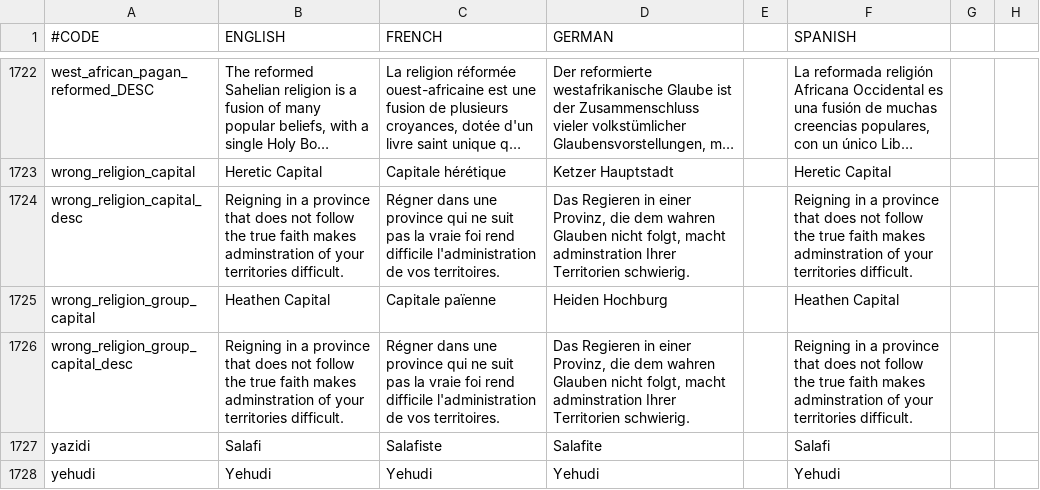
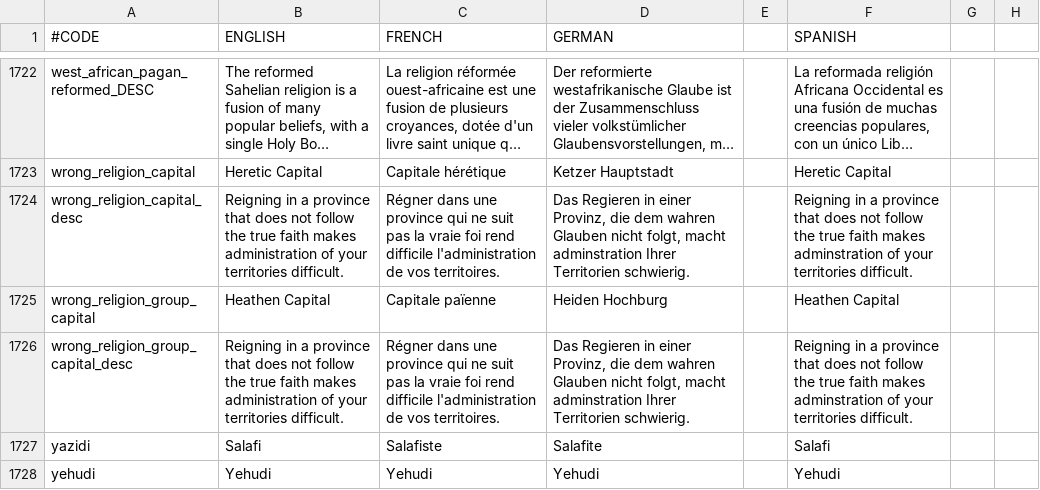
Before and after one commit to localiser/CK2Plus-Core, a CSV file: CK2Plus/localisation/0_text.csv, drawn as a sheet; only a part is shown, gaps mark what is left out; long unchanged cells end in …; the diff covers the shown part only; the diff names each change by its address in the sheet, - before the commit and + after, or states it on an @@ line.

Commit message:
2.06.3:Lou:1 Localization fix
Many minor spelling issues corrected, particularly relating to the
Celts. Some French words and phrases removed from the English
localization. Judaism description updated. Bug with the Female Duchy
title for Norse Reformed reverting to generic pagan fixed.

```diff
--- a/CK2Plus/localisation/0_text.csv
+++ b/CK2Plus/localisation/0_text.csv
-B1724 (ENGLISH): …faith makes adminstration of your…
+B1724 (ENGLISH): …faith makes administration of your…
-B1726 (ENGLISH): …faith makes adminstration of your…
+B1726 (ENGLISH): …faith makes administration of your…
```
Also changed, not shown: 1 added row and 24 edited cells elsewhere in this file.
